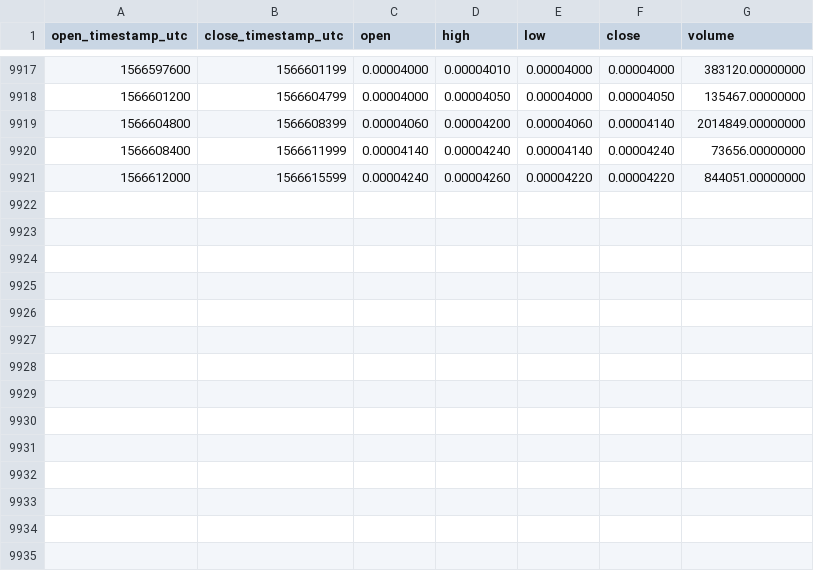
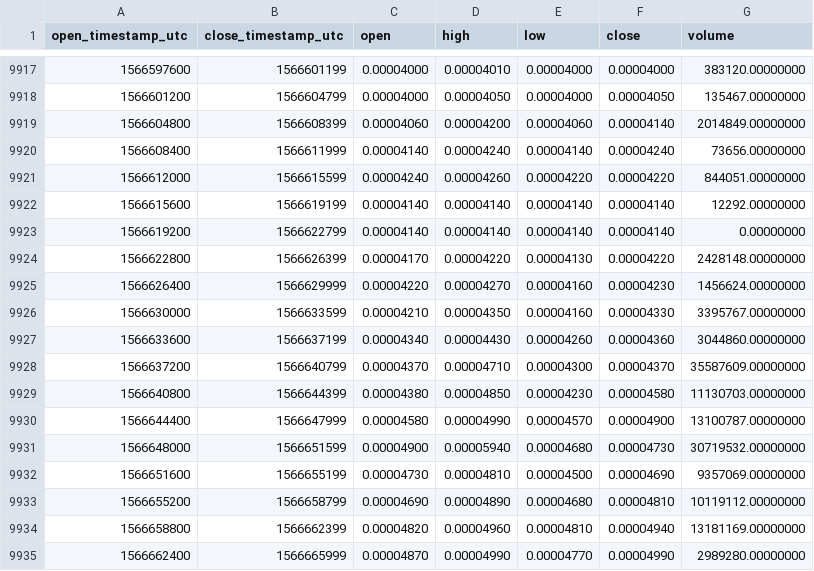
Before and after one commit to cryptobigbro/binance-MFTBNB, a CSV file: binance-MFTBNB-1h.csv, drawn as a sheet; only a part is shown, gaps mark what is left out.

Commit message:
Update OHLCV data.

```diff
--- a/binance-MFTBNB-1h.csv
+++ b/binance-MFTBNB-1h.csv
@@ -9921 +9921,15 @@ open_timestamp_utc,close_timestamp_utc,open,high,low,close,volume
 1566612000,1566615599,0.00004240,0.00004260,0.00004220,0.00004220,844051.00000000
+1566615600,1566619199,0.00004140,0.00004140,0.00004140,0.00004140,12292.00000000
+1566619200,1566622799,0.00004140,0.00004140,0.00004140,0.00004140,0.00000000
+1566622800,1566626399,0.00004170,0.00004220,0.00004130,0.00004220,2428148.00000000
+1566626400,1566629999,0.00004220,0.00004270,0.00004160,0.00004230,1456624.00000000
+1566630000,1566633599,0.00004210,0.00004350,0.00004160,0.00004330,3395767.00000000
+1566633600,1566637199,0.00004340,0.00004430,0.00004260,0.00004360,3044860.00000000
+1566637200,1566640799,0.00004370,0.00004710,0.00004300,0.00004370,35587609.00000000
+1566640800,1566644399,0.00004380,0.00004850,0.00004230,0.00004580,11130703.00000000
+1566644400,1566647999,0.00004580,0.00004990,0.00004570,0.00004900,13100787.00000000
+1566648000,1566651599,0.00004900,0.00005940,0.00004680,0.00004730,30719532.00000000
+1566651600,1566655199,0.00004730,0.00004810,0.00004500,0.00004690,9357069.00000000
+1566655200,1566658799,0.00004690,0.00004890,0.00004680,0.00004810,10119112.00000000
+1566658800,1566662399,0.00004820,0.00004960,0.00004810,0.00004940,13181169.00000000
+1566662400,1566665999,0.00004870,0.00004990,0.00004770,0.00004990,2989280.00000000
```
